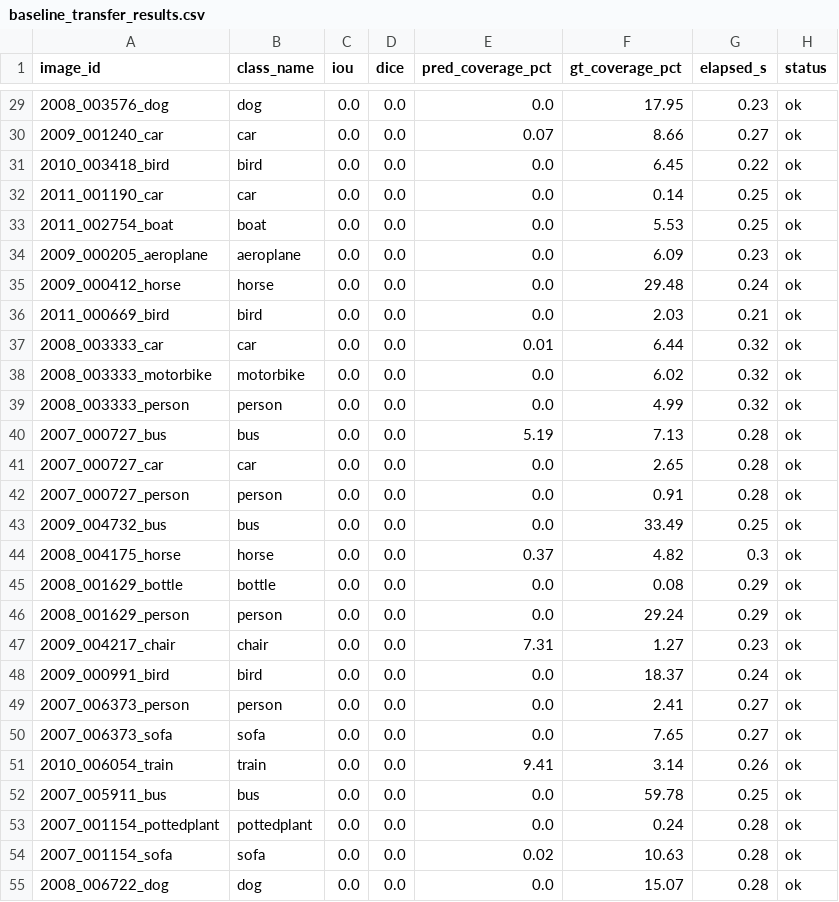
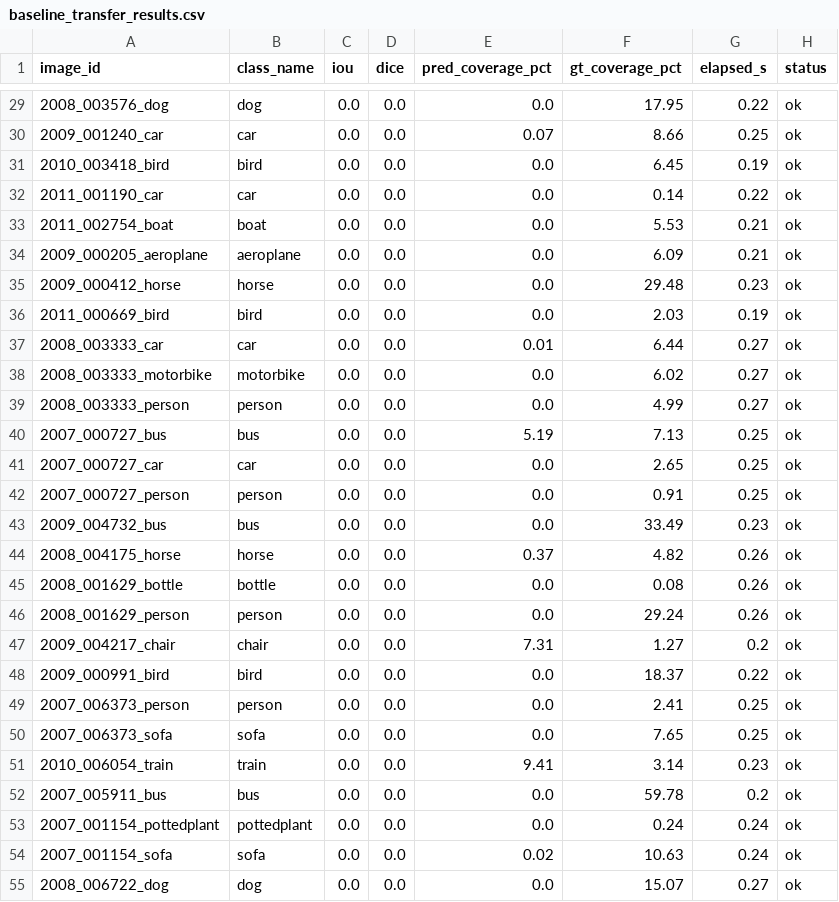
Before and after one commit to Luugaaa/poly_ai_project_pnp-ovss, a CSV file: outputs/voc/blip/phase_1/baseline_transfer_results.csv, drawn as a sheet; only a part is shown, gaps mark what is left out; the diff covers the shown part only.

```diff
--- a/outputs/voc/blip/phase_1/baseline_transfer_results.csv
+++ b/outputs/voc/blip/phase_1/baseline_transfer_results.csv
@@ -29,27 +29,27 @@ image_id,class_name,iou,dice,pred_coverage_pct,gt_coverage_pct,elapsed_s,status
-2008_003576_dog,dog,0.0,0.0,0.0,17.95,0.23,ok
-2009_001240_car,car,0.0,0.0,0.07,8.66,0.27,ok
-2010_003418_bird,bird,0.0,0.0,0.0,6.45,0.22,ok
-2011_001190_car,car,0.0,0.0,0.0,0.14,0.25,ok
-2011_002754_boat,boat,0.0,0.0,0.0,5.53,0.25,ok
-2009_000205_aeroplane,aeroplane,0.0,0.0,0.0,6.09,0.23,ok
-2009_000412_horse,horse,0.0,0.0,0.0,29.48,0.24,ok
-2011_000669_bird,bird,0.0,0.0,0.0,2.03,0.21,ok
-2008_003333_car,car,0.0,0.0,0.01,6.44,0.32,ok
-2008_003333_motorbike,motorbike,0.0,0.0,0.0,6.02,0.32,ok
-2008_003333_person,person,0.0,0.0,0.0,4.99,0.32,ok
-2007_000727_bus,bus,0.0,0.0,5.19,7.13,0.28,ok
-2007_000727_car,car,0.0,0.0,0.0,2.65,0.28,ok
-2007_000727_person,person,0.0,0.0,0.0,0.91,0.28,ok
-2009_004732_bus,bus,0.0,0.0,0.0,33.49,0.25,ok
-2008_004175_horse,horse,0.0,0.0,0.37,4.82,0.3,ok
-2008_001629_bottle,bottle,0.0,0.0,0.0,0.08,0.29,ok
-2008_001629_person,person,0.0,0.0,0.0,29.24,0.29,ok
-2009_004217_chair,chair,0.0,0.0,7.31,1.27,0.23,ok
-2009_000991_bird,bird,0.0,0.0,0.0,18.37,0.24,ok
-2007_006373_person,person,0.0,0.0,0.0,2.41,0.27,ok
-2007_006373_sofa,sofa,0.0,0.0,0.0,7.65,0.27,ok
-2010_006054_train,train,0.0,0.0,9.41,3.14,0.26,ok
-2007_005911_bus,bus,0.0,0.0,0.0,59.78,0.25,ok
-2007_001154_pottedplant,pottedplant,0.0,0.0,0.0,0.24,0.28,ok
-2007_001154_sofa,sofa,0.0,0.0,0.02,10.63,0.28,ok
-2008_006722_dog,dog,0.0,0.0,0.0,15.07,0.28,ok
+2008_003576_dog,dog,0.0,0.0,0.0,17.95,0.22,ok
+2009_001240_car,car,0.0,0.0,0.07,8.66,0.25,ok
+2010_003418_bird,bird,0.0,0.0,0.0,6.45,0.19,ok
+2011_001190_car,car,0.0,0.0,0.0,0.14,0.22,ok
+2011_002754_boat,boat,0.0,0.0,0.0,5.53,0.21,ok
+2009_000205_aeroplane,aeroplane,0.0,0.0,0.0,6.09,0.21,ok
+2009_000412_horse,horse,0.0,0.0,0.0,29.48,0.23,ok
+2011_000669_bird,bird,0.0,0.0,0.0,2.03,0.19,ok
+2008_003333_car,car,0.0,0.0,0.01,6.44,0.27,ok
+2008_003333_motorbike,motorbike,0.0,0.0,0.0,6.02,0.27,ok
+2008_003333_person,person,0.0,0.0,0.0,4.99,0.27,ok
+2007_000727_bus,bus,0.0,0.0,5.19,7.13,0.25,ok
+2007_000727_car,car,0.0,0.0,0.0,2.65,0.25,ok
+2007_000727_person,person,0.0,0.0,0.0,0.91,0.25,ok
+2009_004732_bus,bus,0.0,0.0,0.0,33.49,0.23,ok
+2008_004175_horse,horse,0.0,0.0,0.37,4.82,0.26,ok
+2008_001629_bottle,bottle,0.0,0.0,0.0,0.08,0.26,ok
+2008_001629_person,person,0.0,0.0,0.0,29.24,0.26,ok
+2009_004217_chair,chair,0.0,0.0,7.31,1.27,0.2,ok
+2009_000991_bird,bird,0.0,0.0,0.0,18.37,0.22,ok
+2007_006373_person,person,0.0,0.0,0.0,2.41,0.25,ok
+2007_006373_sofa,sofa,0.0,0.0,0.0,7.65,0.25,ok
+2010_006054_train,train,0.0,0.0,9.41,3.14,0.23,ok
+2007_005911_bus,bus,0.0,0.0,0.0,59.78,0.2,ok
+2007_001154_pottedplant,pottedplant,0.0,0.0,0.0,0.24,0.24,ok
+2007_001154_sofa,sofa,0.0,0.0,0.02,10.63,0.24,ok
+2008_006722_dog,dog,0.0,0.0,0.0,15.07,0.27,ok
```
Also changed, not shown: 173 edited cells elsewhere in this file, 9 other files.
